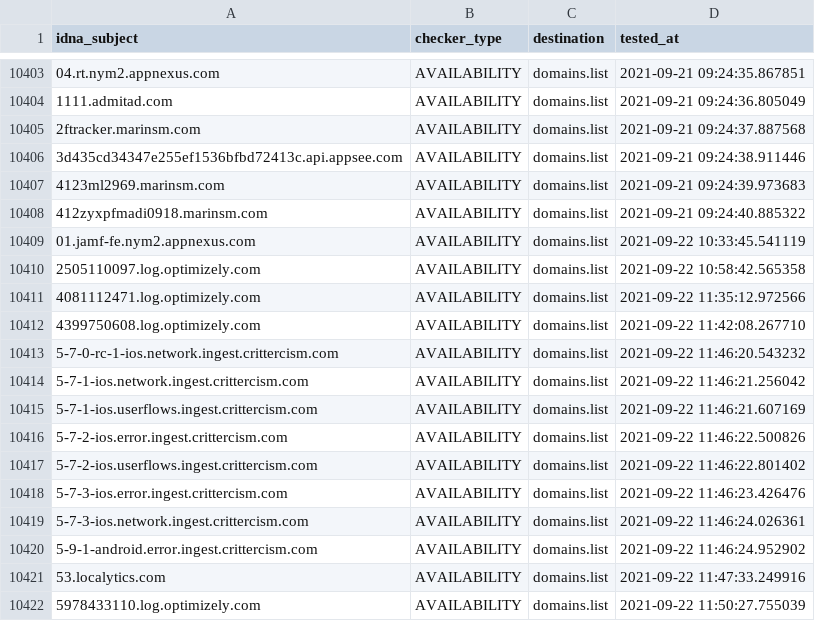
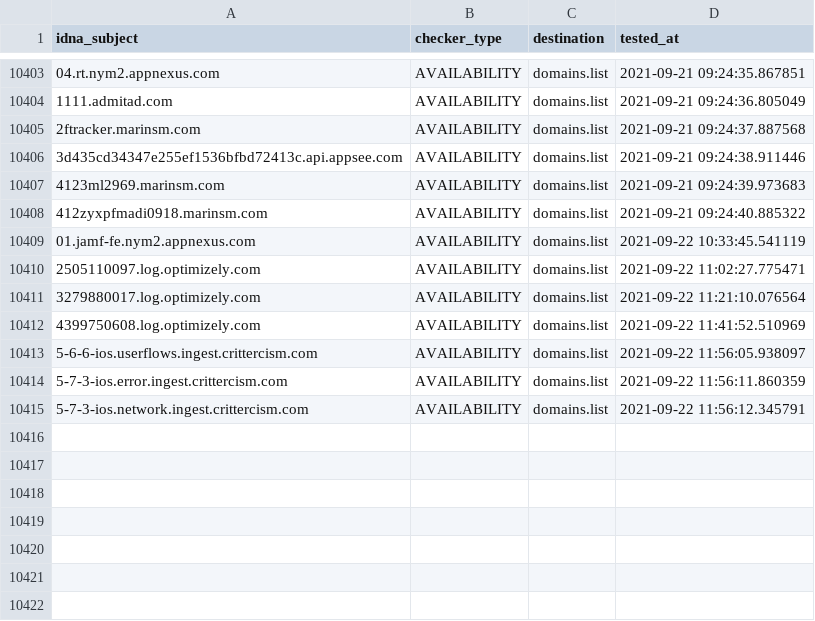
Before and after one commit to Ultimate-Hosts-Blacklist/anudeepND_blacklist_ad_server, a CSV file: .pyfunceble/inactive.csv, drawn as a sheet; only a part is shown, gaps mark what is left out; removed rows and columns are numbered as before the commit, all else as after; the diff names each change by its address in the sheet, - before the commit and + after, or states it on an @@ line.

```diff
--- a/.pyfunceble/inactive.csv
+++ b/.pyfunceble/inactive.csv
-D10410 (tested_at): 2021-09-22 10:58:42.565358
+D10410 (tested_at): 2021-09-22 11:02:27.775471
-A10411 (idna_subject): 4081112471.log.optimizely.com
+A10411 (idna_subject): 3279880017.log.optimizely.com
-D10411 (tested_at): 2021-09-22 11:35:12.972566
+D10411 (tested_at): 2021-09-22 11:21:10.076564
-D10412 (tested_at): 2021-09-22 11:42:08.267710
+D10412 (tested_at): 2021-09-22 11:41:52.510969
-row 10413: 5-7-0-rc-1-ios.network.ingest.crittercism.com | AVAILABILITY | domains.list | 2021-09-22 11:46:20.543232
-row 10414: 5-7-1-ios.network.ingest.crittercism.com | AVAILABILITY | domains.list | 2021-09-22 11:46:21.256042
-A10413 (idna_subject): 5-7-1-ios.userflows.ingest.crittercism.com
+A10413 (idna_subject): 5-6-6-ios.userflows.ingest.crittercism.com
-D10413 (tested_at): 2021-09-22 11:46:21.607169
+D10413 (tested_at): 2021-09-22 11:56:05.938097
-row 10416: 5-7-2-ios.error.ingest.crittercism.com | AVAILABILITY | domains.list | 2021-09-22 11:46:22.500826
-row 10417: 5-7-2-ios.userflows.ingest.crittercism.com | AVAILABILITY | domains.list | 2021-09-22 11:46:22.801402
-D10414 (tested_at): 2021-09-22 11:46:23.426476
+D10414 (tested_at): 2021-09-22 11:56:11.860359
-D10415 (tested_at): 2021-09-22 11:46:24.026361
+D10415 (tested_at): 2021-09-22 11:56:12.345791
-row 10420: 5-9-1-android.error.ingest.crittercism.com | AVAILABILITY | domains.list | 2021-09-22 11:46:24.952902
-row 10421: 53.localytics.com | AVAILABILITY | domains.list | 2021-09-22 11:47:33.249916
-row 10422: 5978433110.log.optimizely.com | AVAILABILITY | domains.list | 2021-09-22 11:50:27.755039
```
Also changed, not shown: 12 other files.
